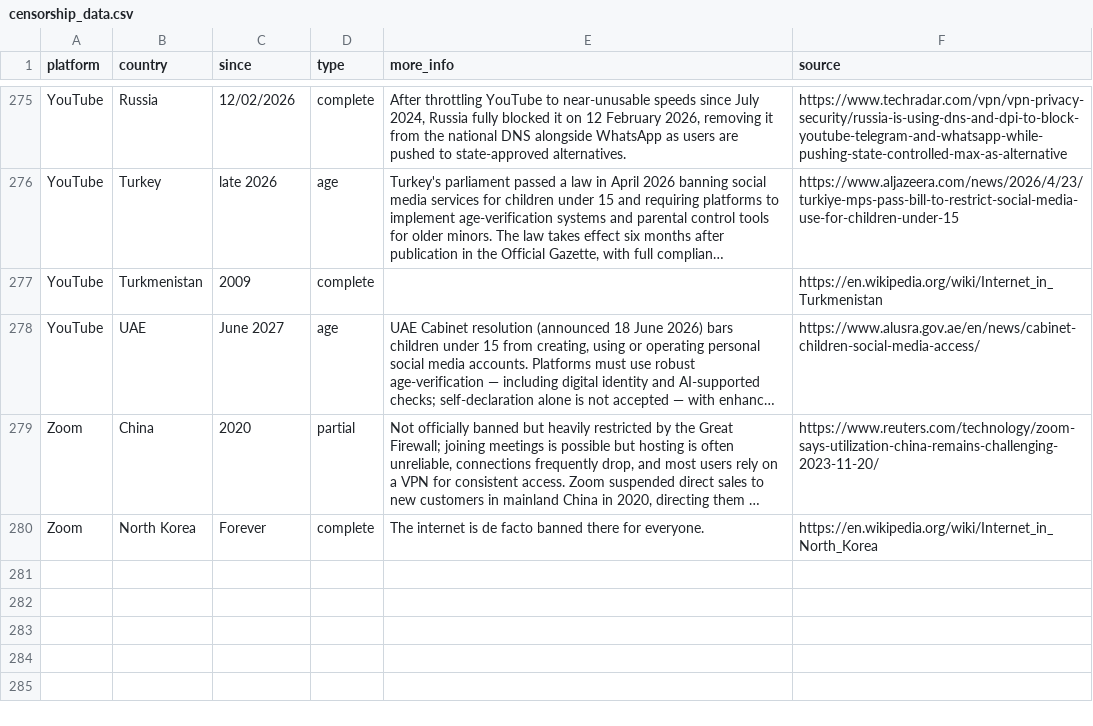
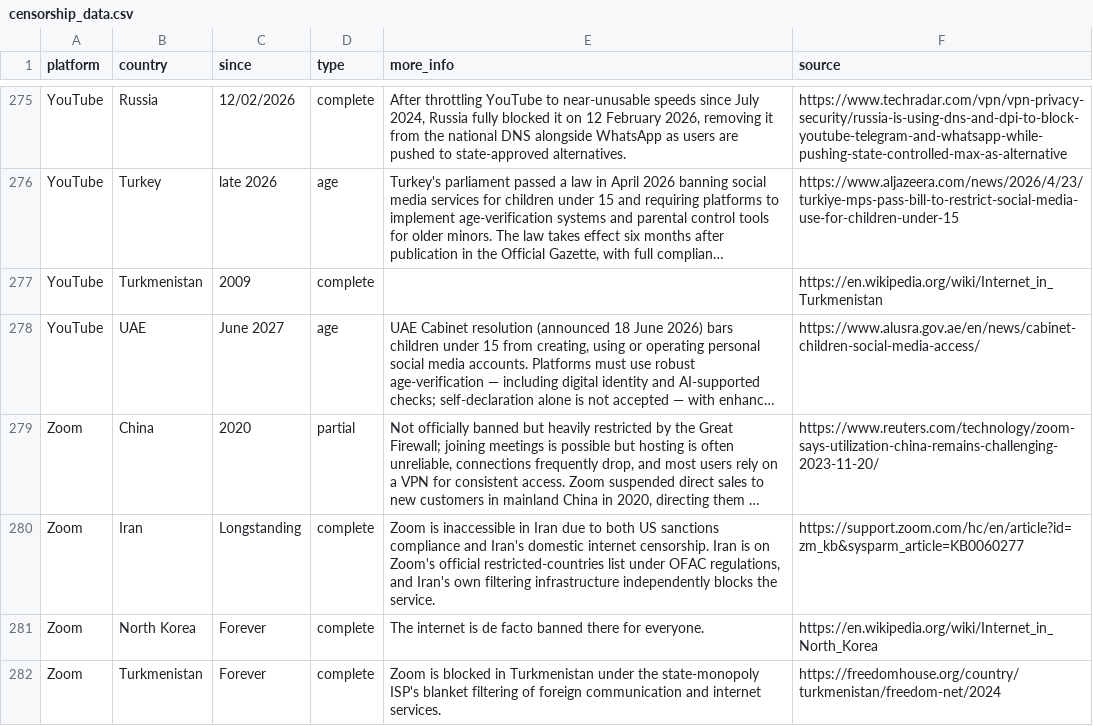
Before and after one commit to vimal7890/Censorship-Tracker, a CSV file: censorship_data.csv, drawn as a sheet; only a part is shown, gaps mark what is left out; long unchanged cells end in …; the diff names each change by its address in the sheet, - before the commit and + after, or states it on an @@ line.

Commit message:
Add Zoom as completely blocked in Iran and Turkmenistan
Iran: Zoom itself blocks access under US OFAC sanctions (Iran is on
Zoom's official restricted-countries list) and Iran's domestic censorship
independently filters the service.
Source: Zoom support — restricted countries/regions

Turkmenistan: falls under the state-monopoly ISP's blanket block on
foreign communication platforms, consistent with every other platform
tracked for the country.
Source: Freedom House — Freedom on the Net 2024 (Turkmenistan)

China is left as 'partial' — Zoom is not fully banned there; joining
meetings still works, hosting is unreliable, and Zoom operates through
local partners since 2020.

```diff
--- a/censorship_data.csv
+++ b/censorship_data.csv
+row 280: Zoom | Iran | Longstanding | complete | Zoom is inaccessible in Iran due to both US sanctions compliance and Iran's domestic internet censorship. Iran is on Zoom's official restricted-countries list under OFAC regulations, and Iran's own filtering infrastructure independently blocks the service. | https://support.zoom.com/hc/en/article?id=zm_kb&sysparm_article=KB0060277
+row 282: Zoom | Turkmenistan | Forever | complete | Zoom is blocked in Turkmenistan under the state-monopoly ISP's blanket filtering of foreign communication and internet services. | https://freedomhouse.org/country/turkmenistan/freedom-net/2024
```
